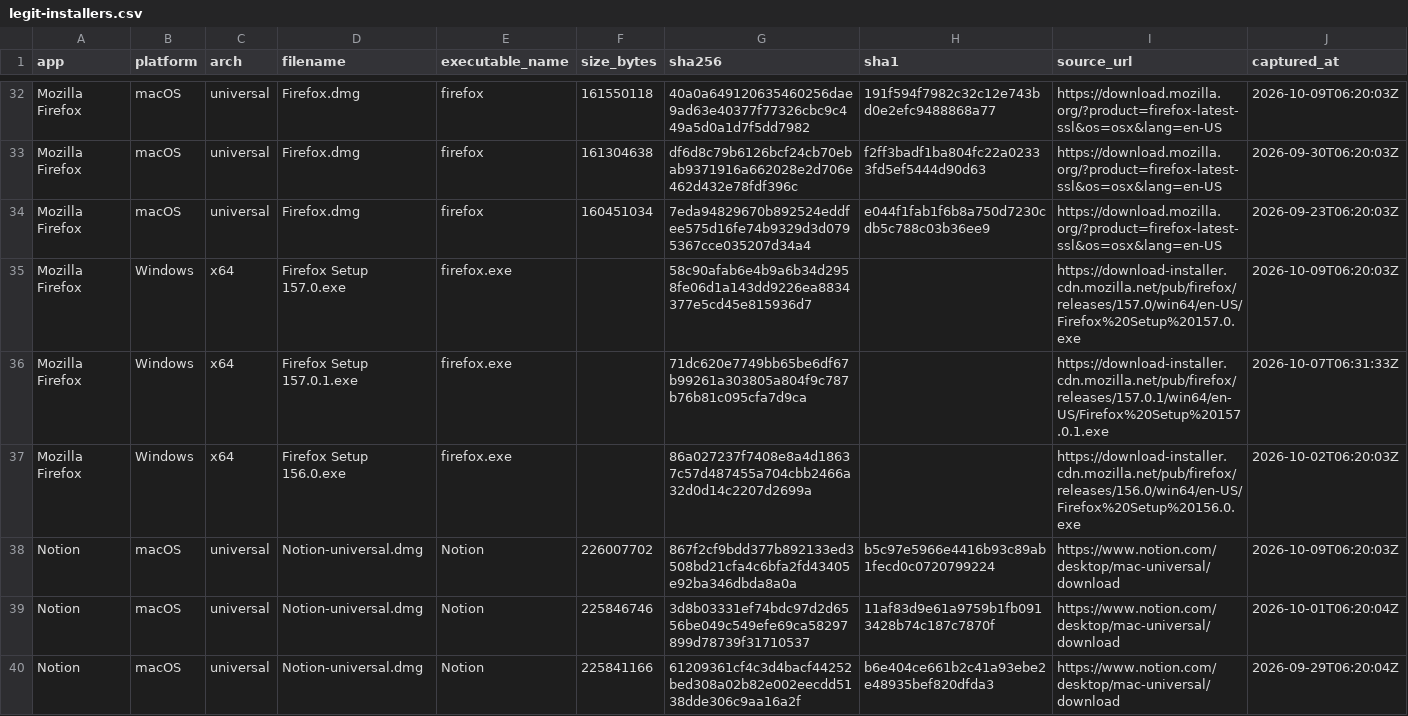
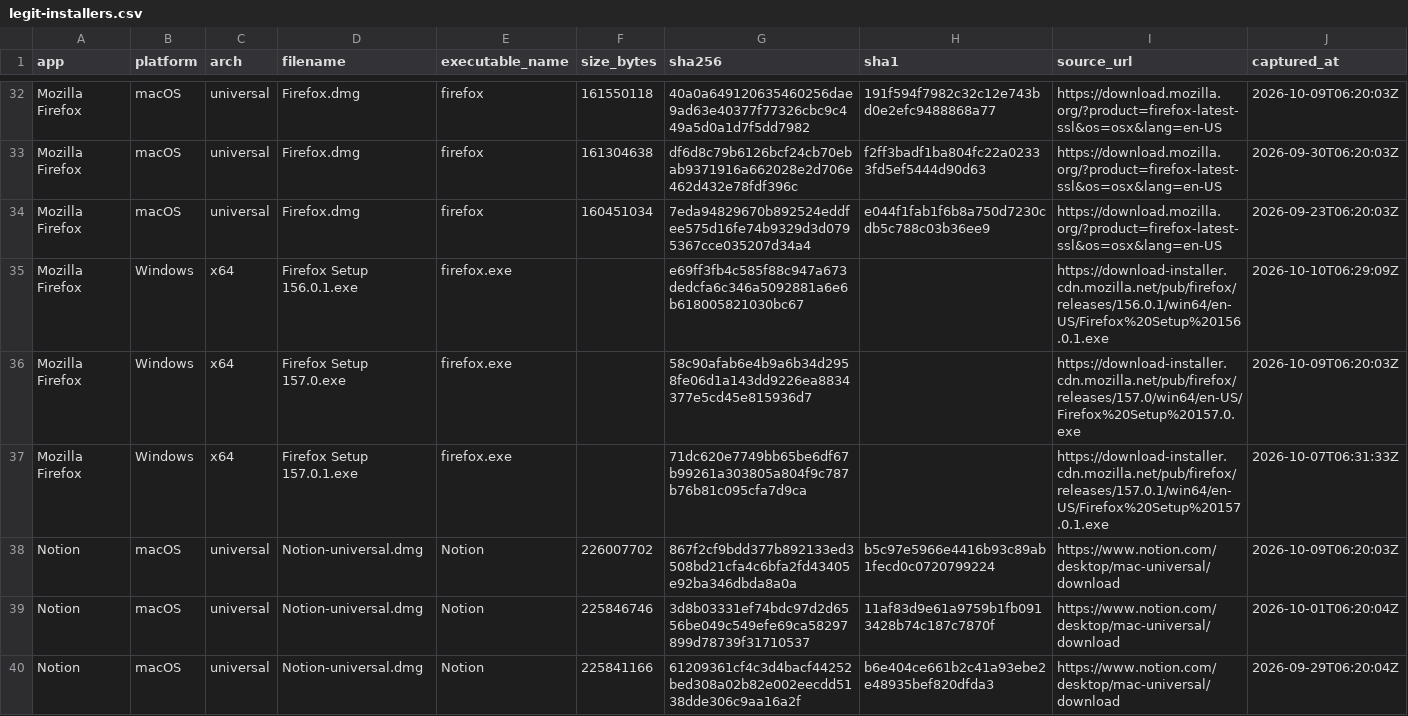
Before and after one commit to Sergio-Albea-Git/Threat-Hunting-KQL-Queries, a CSV file: Allowlist-LegitInstallers/legit-installers.csv, drawn as a sheet; only a part is shown, gaps mark what is left out; the diff covers the shown part only.

Commit message:
Update legit-installer allowlist (2026-10-10)

```diff
--- a/Allowlist-LegitInstallers/legit-installers.csv
+++ b/Allowlist-LegitInstallers/legit-installers.csv
@@ -34,5 +34,5 @@ Mozilla Firefox,macOS,universal,Firefox.dmg,firefox,161304638,df6d8c79b6126bcf24
 Mozilla Firefox,macOS,universal,Firefox.dmg,firefox,160451034,7eda94829670b892524eddfee575d16fe74b9329d3d0795367cce035207d34a4,e044f1fab1f6b8a750d7230cdb5c788c03b36ee9,https://download.mozilla.org/?product=firefox-latest-ssl&os=osx&lang=en-US,2026-09-23T06:20:03Z
+Mozilla Firefox,Windows,x64,Firefox Setup 156.0.1.exe,firefox.exe,,e69ff3fb4c585f88c947a673dedcfa6c346a5092881a6e6b618005821030bc67,,https://download-installer.cdn.mozilla.net/pub/firefox/releases/156.0.1/win64/en-US/Firefox%20Setup%20156.0.1.exe,2026-10-10T06:29:09Z
 Mozilla Firefox,Windows,x64,Firefox Setup 157.0.exe,firefox.exe,,58c90afab6e4b9a6b34d2958fe06d1a143dd9226ea8834377e5cd45e815936d7,,https://download-installer.cdn.mozilla.net/pub/firefox/releases/157.0/win64/en-US/Firefox%20Setup%20157.0.exe,2026-10-09T06:20:03Z
 Mozilla Firefox,Windows,x64,Firefox Setup 157.0.1.exe,firefox.exe,,71dc620e7749bb65be6df67b99261a303805a804f9c787b76b81c095cfa7d9ca,,https://download-installer.cdn.mozilla.net/pub/firefox/releases/157.0.1/win64/en-US/Firefox%20Setup%20157.0.1.exe,2026-10-07T06:31:33Z
-Mozilla Firefox,Windows,x64,Firefox Setup 156.0.exe,firefox.exe,,86a027237f7408e8a4d18637c57d487455a704cbb2466a32d0d14c2207d2699a,,https://download-installer.cdn.mozilla.net/pub/firefox/releases/156.0/win64/en-US/Firefox%20Setup%20156.0.exe,2026-10-02T06:20:03Z
 Notion,macOS,universal,Notion-universal.dmg,Notion,226007702,867f2cf9bdd377b892133ed3508bd21cfa4c6bfa2fd43405e92ba346dbda8a0a,b5c97e5966e4416b93c89ab1fecd0c0720799224,https://www.notion.com/desktop/mac-universal/download,2026-10-09T06:20:03Z
```
Also changed, not shown: 2 added rows and 2 removed rows elsewhere in this file.
